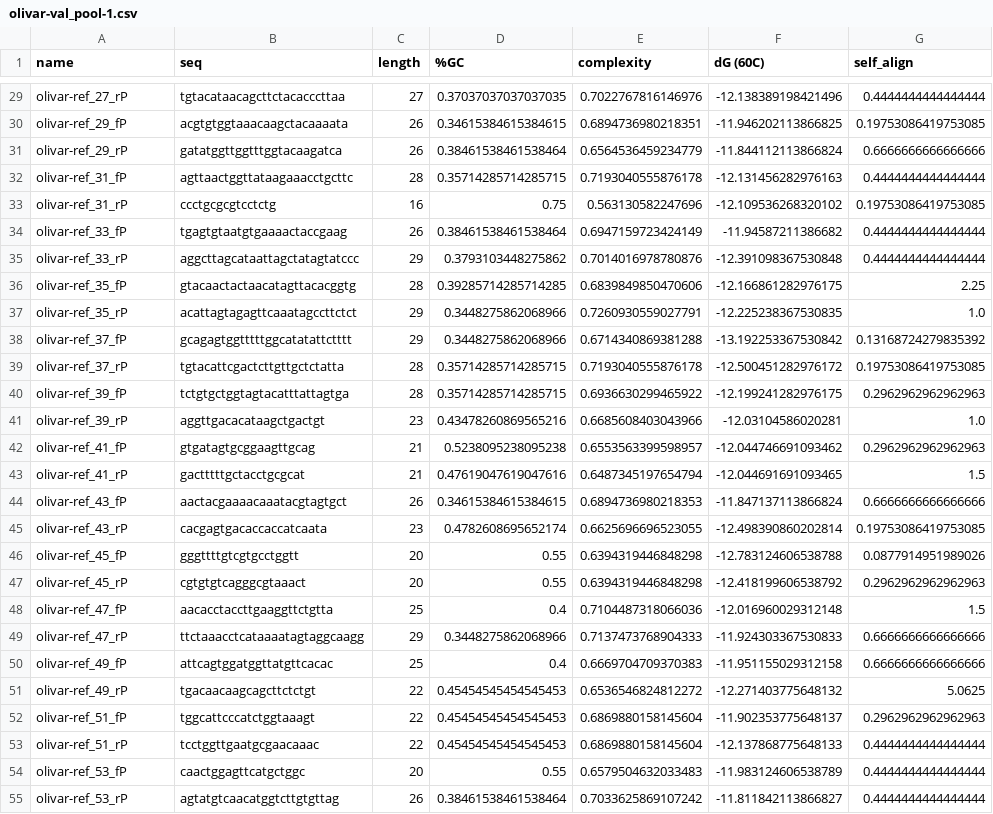
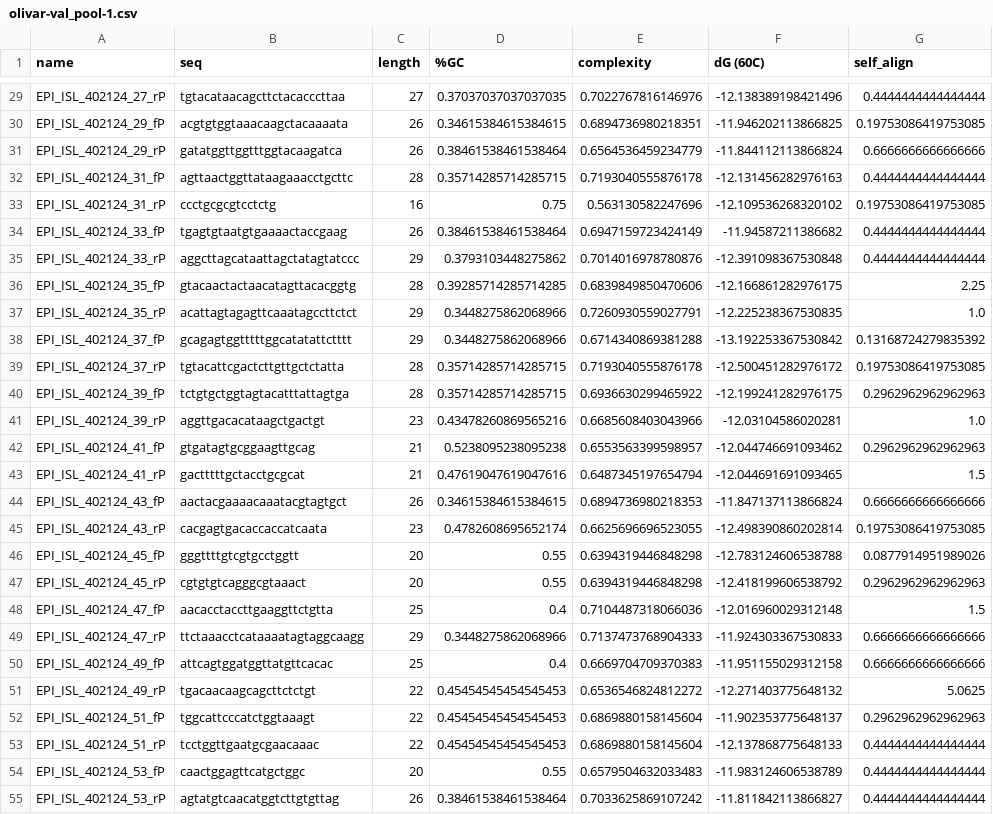
Before and after one commit to treangenlab/Olivar, a CSV file: example_output/olivar-val_pool-1.csv, drawn as a sheet; only a part is shown, gaps mark what is left out; the diff covers the shown part only; the diff names each change by its address in the sheet, - before the commit and + after, or states it on an @@ line.

```diff
--- a/example_output/olivar-val_pool-1.csv
+++ b/example_output/olivar-val_pool-1.csv
-A29 (name): olivar-ref_27_rP
+A29 (name): EPI_ISL_402124_27_rP
-A30 (name): olivar-ref_29_fP
+A30 (name): EPI_ISL_402124_29_fP
-A31 (name): olivar-ref_29_rP
+A31 (name): EPI_ISL_402124_29_rP
-A32 (name): olivar-ref_31_fP
+A32 (name): EPI_ISL_402124_31_fP
-A33 (name): olivar-ref_31_rP
+A33 (name): EPI_ISL_402124_31_rP
-A34 (name): olivar-ref_33_fP
+A34 (name): EPI_ISL_402124_33_fP
-A35 (name): olivar-ref_33_rP
+A35 (name): EPI_ISL_402124_33_rP
-A36 (name): olivar-ref_35_fP
+A36 (name): EPI_ISL_402124_35_fP
-A37 (name): olivar-ref_35_rP
+A37 (name): EPI_ISL_402124_35_rP
-A38 (name): olivar-ref_37_fP
+A38 (name): EPI_ISL_402124_37_fP
-A39 (name): olivar-ref_37_rP
+A39 (name): EPI_ISL_402124_37_rP
-A40 (name): olivar-ref_39_fP
+A40 (name): EPI_ISL_402124_39_fP
-A41 (name): olivar-ref_39_rP
+A41 (name): EPI_ISL_402124_39_rP
-A42 (name): olivar-ref_41_fP
+A42 (name): EPI_ISL_402124_41_fP
-A43 (name): olivar-ref_41_rP
+A43 (name): EPI_ISL_402124_41_rP
-A44 (name): olivar-ref_43_fP
+A44 (name): EPI_ISL_402124_43_fP
-A45 (name): olivar-ref_43_rP
+A45 (name): EPI_ISL_402124_43_rP
-A46 (name): olivar-ref_45_fP
+A46 (name): EPI_ISL_402124_45_fP
-A47 (name): olivar-ref_45_rP
+A47 (name): EPI_ISL_402124_45_rP
-A48 (name): olivar-ref_47_fP
+A48 (name): EPI_ISL_402124_47_fP
-A49 (name): olivar-ref_47_rP
+A49 (name): EPI_ISL_402124_47_rP
-A50 (name): olivar-ref_49_fP
+A50 (name): EPI_ISL_402124_49_fP
-A51 (name): olivar-ref_49_rP
+A51 (name): EPI_ISL_402124_49_rP
-A52 (name): olivar-ref_51_fP
+A52 (name): EPI_ISL_402124_51_fP
-A53 (name): olivar-ref_51_rP
+A53 (name): EPI_ISL_402124_51_rP
-A54 (name): olivar-ref_53_fP
+A54 (name): EPI_ISL_402124_53_fP
-A55 (name): olivar-ref_53_rP
+A55 (name): EPI_ISL_402124_53_rP
```
Also changed, not shown: 119 edited cells elsewhere in this file, example_output/olivar-design.csv, example_output/olivar-val_pool-2.csv, 18 other files.
